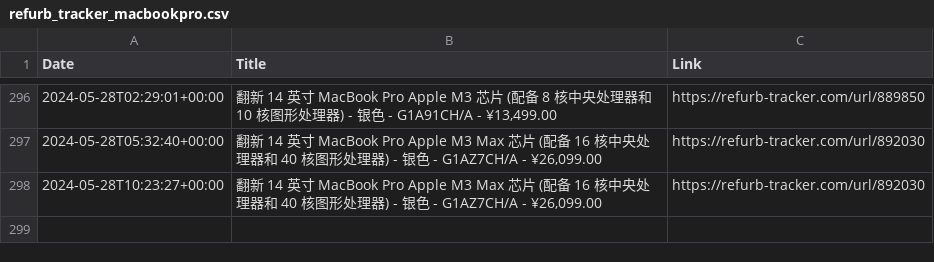
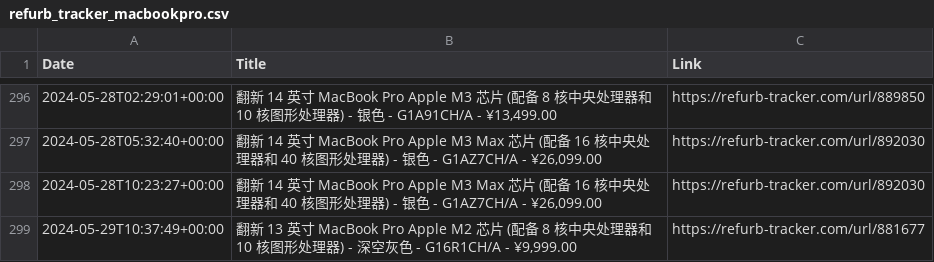
Before and after one commit to felconmar/refurb-tracker-history, a CSV file: data/cn/refurb_tracker_macbookpro.csv, drawn as a sheet; only a part is shown, gaps mark what is left out; the diff names each change by its address in the sheet, - before the commit and + after, or states it on an @@ line.

```diff
--- a/data/cn/refurb_tracker_macbookpro.csv
+++ b/data/cn/refurb_tracker_macbookpro.csv
+row 299: 2024-05-29T10:37:49+00:00 | 翻新 13 英寸 MacBook Pro Apple M2 芯片 (配备 8 核中央处理器和 10 核图形处理器) - 深空灰色 - G16R1CH/A - ¥9,999.00 | https://refurb-tracker.com/url/881677
```
Also changed, not shown: 1 other file.
